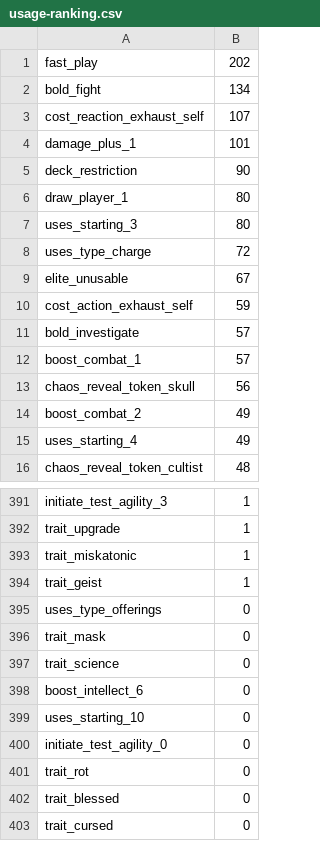
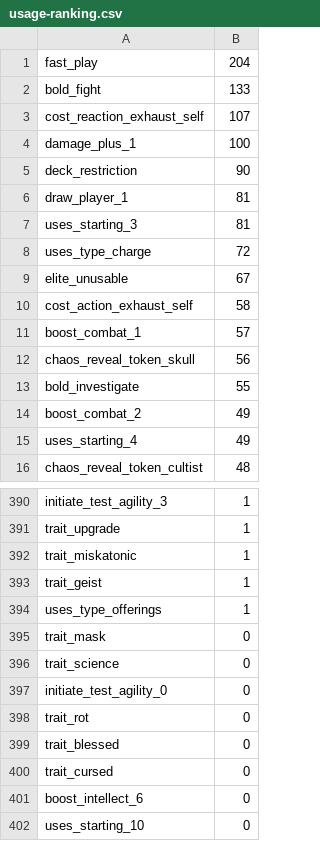
Before and after one commit to 5argon/arkham-tags, a CSV file: json/statistics/usage-ranking.csv, drawn as a sheet; only a part is shown, gaps mark what is left out; the diff covers the shown part only.

```diff
--- a/json/statistics/usage-ranking.csv
+++ b/json/statistics/usage-ranking.csv
@@ -1,14 +1,14 @@
-fast_play, 202
-bold_fight, 134
+fast_play, 204
+bold_fight, 133
 cost_reaction_exhaust_self, 107
-damage_plus_1, 101
+damage_plus_1, 100
 deck_restriction, 90
-draw_player_1, 80
-uses_starting_3, 80
+draw_player_1, 81
+uses_starting_3, 81
 uses_type_charge, 72
 elite_unusable, 67
-cost_action_exhaust_self, 59
-bold_investigate, 57
+cost_action_exhaust_self, 58
 boost_combat_1, 57
 chaos_reveal_token_skull, 56
+bold_investigate, 55
 boost_combat_2, 49
@@ -394,7 +393,5 @@ trait_miskatonic, 1
 trait_geist, 1
-uses_type_offerings, 0
+uses_type_offerings, 1
 trait_mask, 0
 trait_science, 0
-boost_intellect_6, 0
-uses_starting_10, 0
 initiate_test_agility_0, 0
@@ -403 +400,3 @@ trait_blessed, 0
 trait_cursed, 0
+boost_intellect_6, 0
+uses_starting_10, 0
```
Also changed, not shown: 6 added rows, 7 removed rows, 20 moved rows and 4 edited cells elsewhere in this file, 13 other files.
